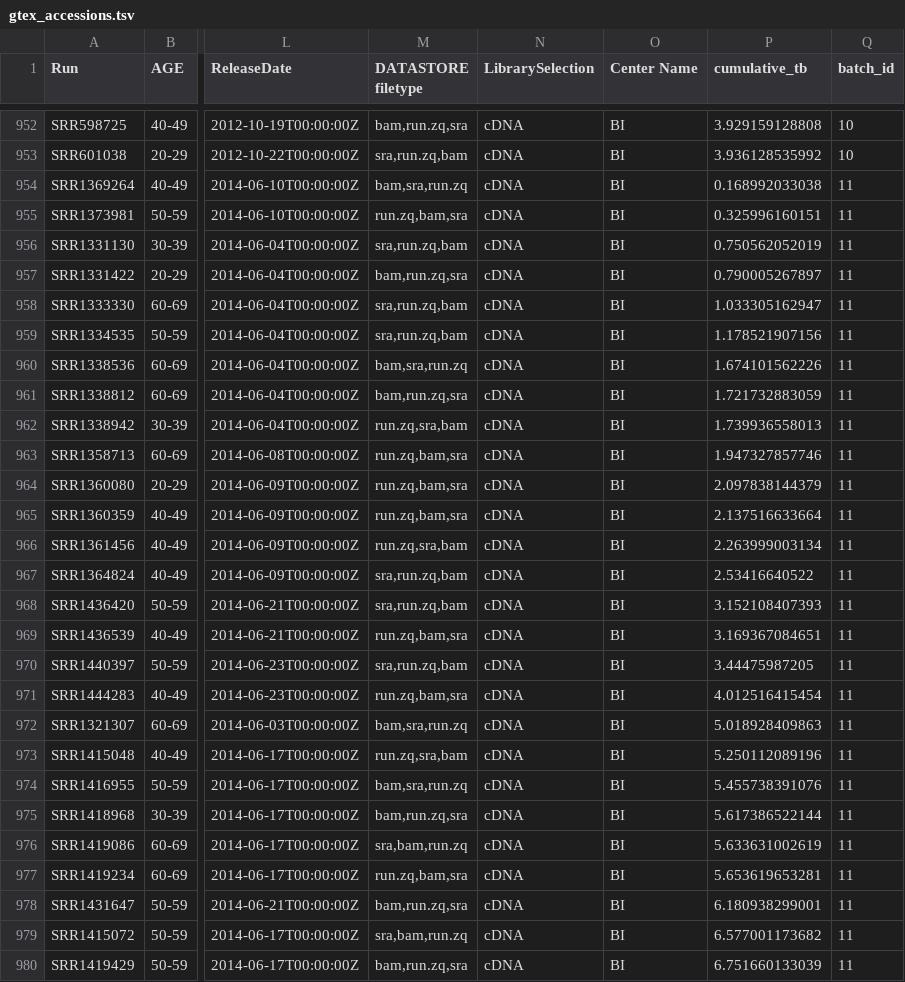
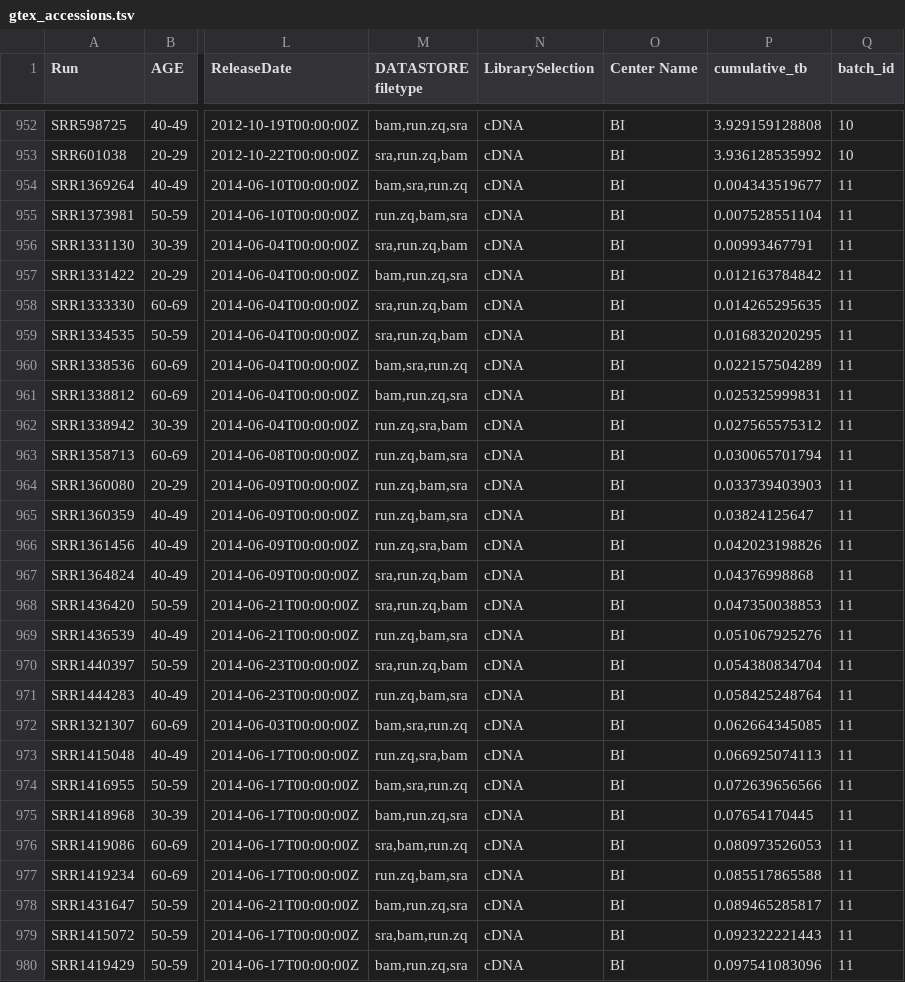
Before and after one commit to UCSC-Treehouse/splicing-compendium, a TSV file: metadata/filter_target_gtex/gtex_accessions.tsv, drawn as a sheet; only a part is shown, gaps mark what is left out; the diff covers the shown part only; the diff names each change by its address in the sheet, - before the commit and + after, or states it on an @@ line.

Commit message:
update gtex accessions+ebv lymphocytes

```diff
--- a/metadata/filter_target_gtex/gtex_accessions.tsv
+++ b/metadata/filter_target_gtex/gtex_accessions.tsv
-P954 (cumulative_tb): 0.168992033038
+P954 (cumulative_tb): 0.004343519677
-P955 (cumulative_tb): 0.325996160151
+P955 (cumulative_tb): 0.007528551104
-P956 (cumulative_tb): 0.750562052019
+P956 (cumulative_tb): 0.00993467791
-P957 (cumulative_tb): 0.790005267897
+P957 (cumulative_tb): 0.012163784842
-P958 (cumulative_tb): 1.033305162947
+P958 (cumulative_tb): 0.014265295635
-P959 (cumulative_tb): 1.178521907156
+P959 (cumulative_tb): 0.016832020295
-P960 (cumulative_tb): 1.674101562226
+P960 (cumulative_tb): 0.022157504289
-P961 (cumulative_tb): 1.721732883059
+P961 (cumulative_tb): 0.025325999831
-P962 (cumulative_tb): 1.739936558013
+P962 (cumulative_tb): 0.027565575312
-P963 (cumulative_tb): 1.947327857746
+P963 (cumulative_tb): 0.030065701794
-P964 (cumulative_tb): 2.097838144379
+P964 (cumulative_tb): 0.033739403903
-P965 (cumulative_tb): 2.137516633664
+P965 (cumulative_tb): 0.03824125647
-P966 (cumulative_tb): 2.263999003134
+P966 (cumulative_tb): 0.042023198826
-P967 (cumulative_tb): 2.53416640522
+P967 (cumulative_tb): 0.04376998868
-P968 (cumulative_tb): 3.152108407393
+P968 (cumulative_tb): 0.047350038853
-P969 (cumulative_tb): 3.169367084651
+P969 (cumulative_tb): 0.051067925276
-P970 (cumulative_tb): 3.44475987205
+P970 (cumulative_tb): 0.054380834704
-P971 (cumulative_tb): 4.012516415454
+P971 (cumulative_tb): 0.058425248764
-P972 (cumulative_tb): 5.018928409863
+P972 (cumulative_tb): 0.062664345085
-P973 (cumulative_tb): 5.250112089196
+P973 (cumulative_tb): 0.066925074113
-P974 (cumulative_tb): 5.455738391076
+P974 (cumulative_tb): 0.072639656566
-P975 (cumulative_tb): 5.617386522144
+P975 (cumulative_tb): 0.07654170445
-P976 (cumulative_tb): 5.633631002619
+P976 (cumulative_tb): 0.080973526053
-P977 (cumulative_tb): 5.653619653281
+P977 (cumulative_tb): 0.085517865588
-P978 (cumulative_tb): 6.180938299001
+P978 (cumulative_tb): 0.089465285817
-P979 (cumulative_tb): 6.577001173682
+P979 (cumulative_tb): 0.092322221443
-P980 (cumulative_tb): 6.751660133039
+P980 (cumulative_tb): 0.097541083096
```
Also changed, not shown: 119 edited cells elsewhere in this file.
